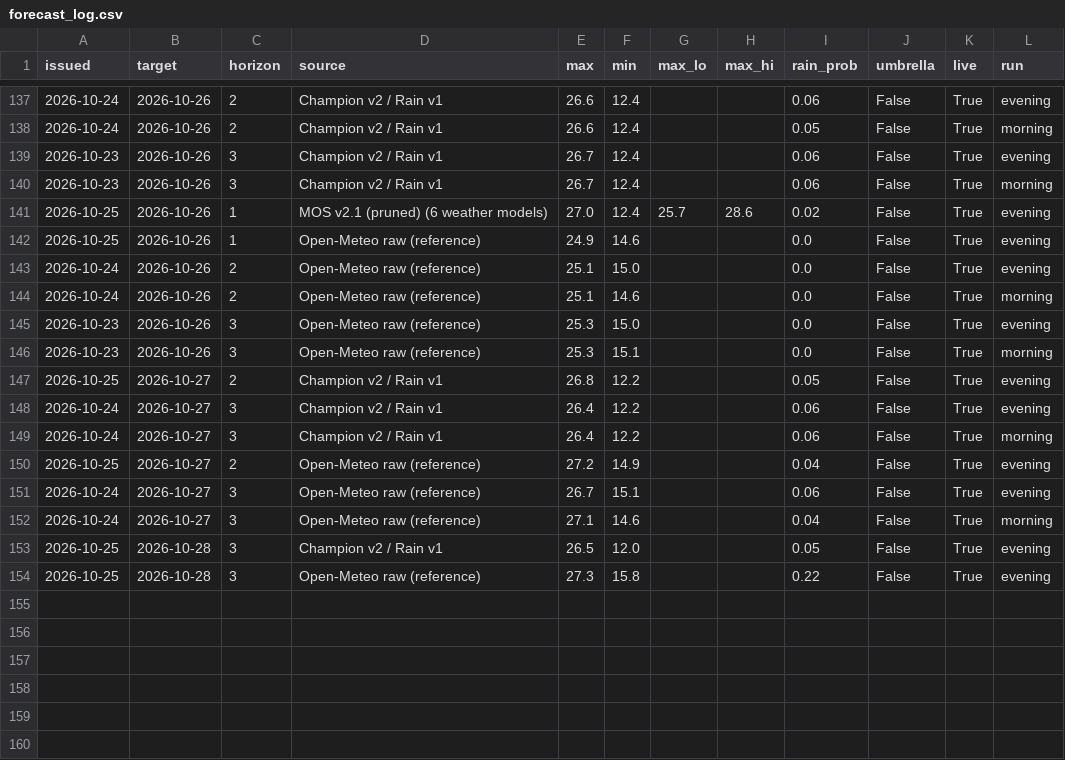
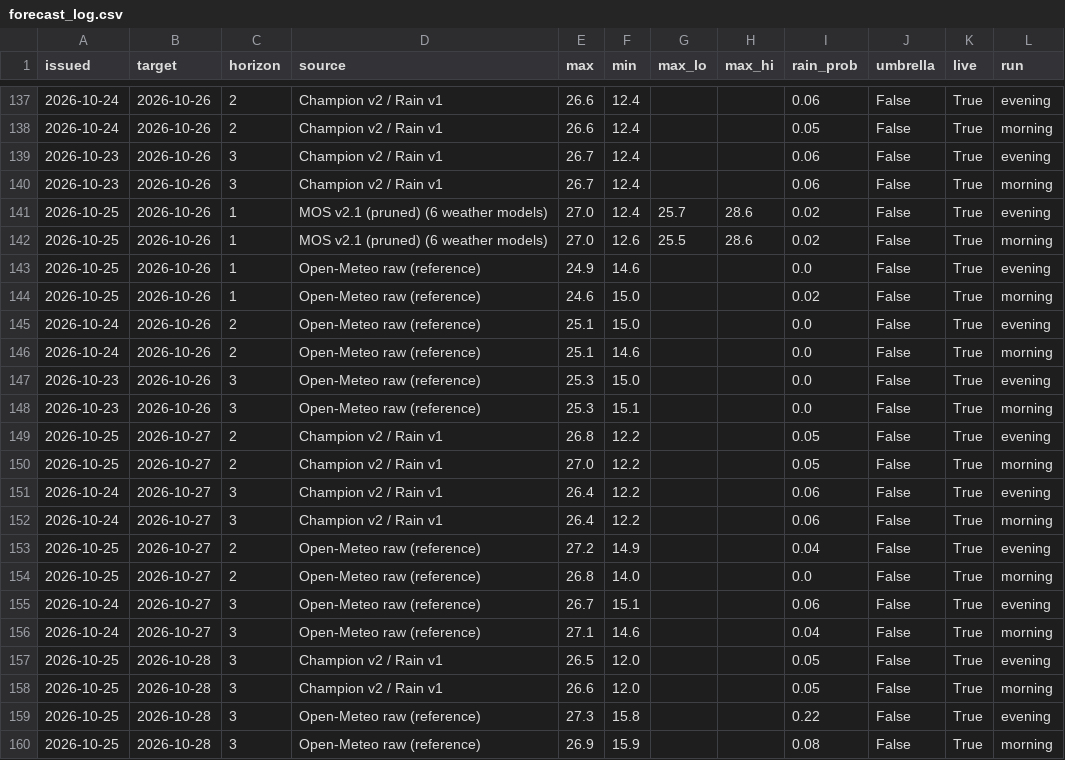
Before and after one commit to Binamraaa/Kathmandu_Climate_Insights, a CSV file: data/verification/forecast_log.csv, drawn as a sheet; only a part is shown, gaps mark what is left out; the diff names each change by its address in the sheet, - before the commit and + after, or states it on an @@ line.

Commit message:
Forecast 2026-10-26 07:25 NPT

```diff
--- a/data/verification/forecast_log.csv
+++ b/data/verification/forecast_log.csv
+row 142: 2026-10-25 | 2026-10-26 | 1 | MOS v2.1 (pruned) (6 weather models) | 27.0 | 12.6 | 25.5 | 28.6 | 0.02 | False | True | morning
+row 144: 2026-10-25 | 2026-10-26 | 1 | Open-Meteo raw (reference) | 24.6 | 15.0 |  |  | 0.02 | False | True | morning
+row 150: 2026-10-25 | 2026-10-27 | 2 | Champion v2 / Rain v1 | 27.0 | 12.2 |  |  | 0.05 | False | True | morning
+row 154: 2026-10-25 | 2026-10-27 | 2 | Open-Meteo raw (reference) | 26.8 | 14.0 |  |  | 0.0 | False | True | morning
+row 158: 2026-10-25 | 2026-10-28 | 3 | Champion v2 / Rain v1 | 26.6 | 12.0 |  |  | 0.05 | False | True | morning
+row 160: 2026-10-25 | 2026-10-28 | 3 | Open-Meteo raw (reference) | 26.9 | 15.9 |  |  | 0.08 | False | True | morning
```
Also changed, not shown: 1 other file.
